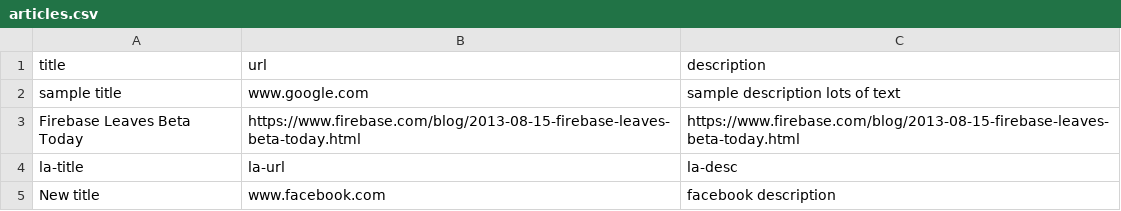
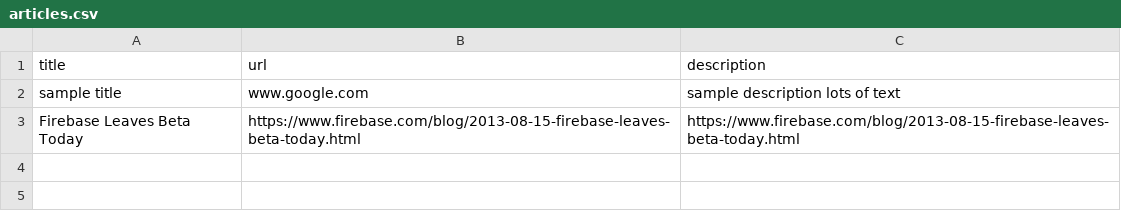
Before and after one commit to jacindaz/Sinatra_at_Launch, a CSV file: slacker_news/articles.csv, drawn as a sheet.

```diff
--- a/slacker_news/articles.csv
+++ b/slacker_news/articles.csv
@@ -3,3 +3 @@ sample title, www.google.com, sample description lots of text
 Firebase Leaves Beta Today, https://www.firebase.com/blog/2013-08-15-firebase-leaves-beta-today.html, https://www.firebase.com/blog/2013-08-15-firebase-leaves-beta-today.html
-la-title, la-url, la-desc
-New title, www.facebook.com, facebook description
```
Also changed, not shown: 1 other file.
